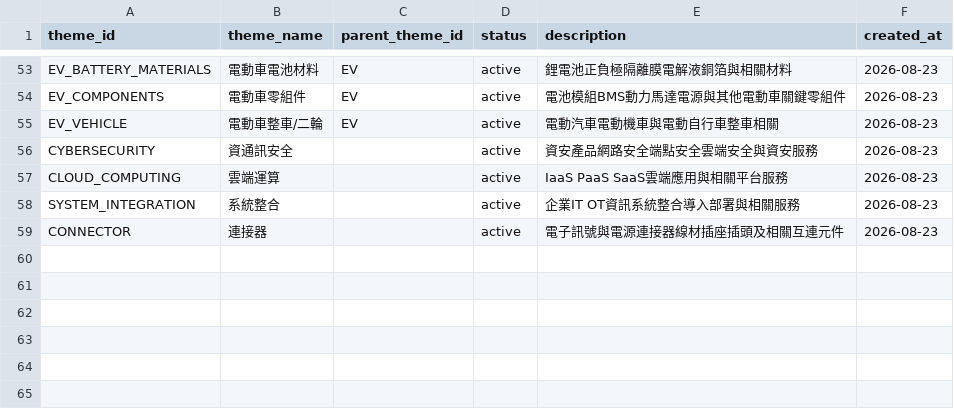
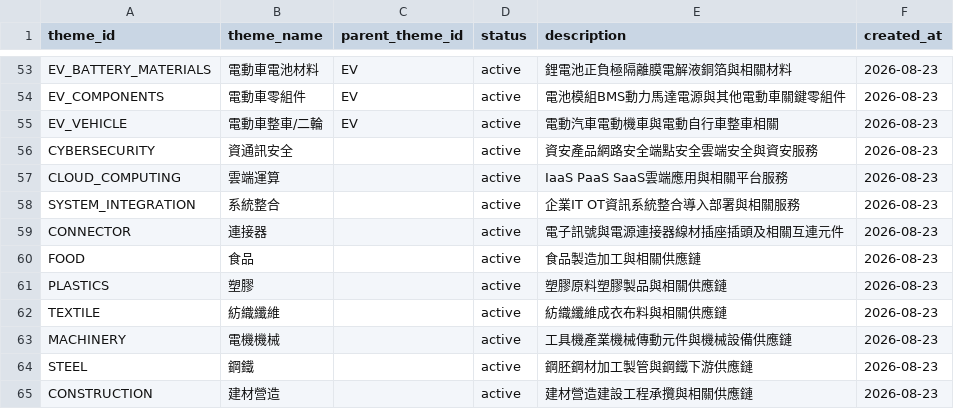
Before and after one commit to andryhappy0507-jpg/tw-stock-sector-radar, a CSV file: data/theme_master.csv, drawn as a sheet; only a part is shown, gaps mark what is left out; the diff names each change by its address in the sheet, - before the commit and + after, or states it on an @@ line.

Commit message:
Add traditional industry themes

```diff
--- a/data/theme_master.csv
+++ b/data/theme_master.csv
+row 60: FOOD | 食品 |  | active | 食品製造加工與相關供應鏈 | 2026-08-23
+row 61: PLASTICS | 塑膠 |  | active | 塑膠原料塑膠製品與相關供應鏈 | 2026-08-23
+row 62: TEXTILE | 紡織纖維 |  | active | 紡織纖維成衣布料與相關供應鏈 | 2026-08-23
+row 63: MACHINERY | 電機機械 |  | active | 工具機產業機械傳動元件與機械設備供應鏈 | 2026-08-23
+row 64: STEEL | 鋼鐵 |  | active | 鋼胚鋼材加工製管與鋼鐵下游供應鏈 | 2026-08-23
+row 65: CONSTRUCTION | 建材營造 |  | active | 建材營造建設工程承攬與相關供應鏈 | 2026-08-23
```
